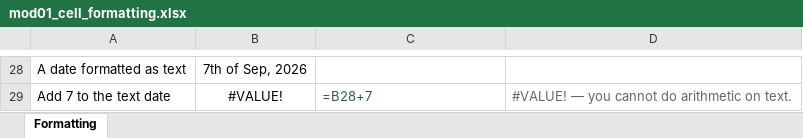
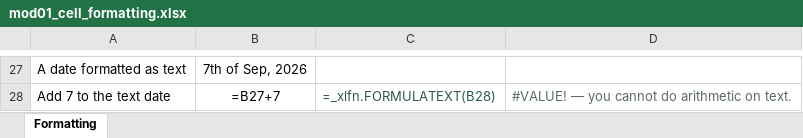
Before and after one commit to peterJslade/arec261-textbook, an Excel workbook: textbook_examples/mod01_cell_formatting.xlsx, sheet Formatting, drawn as a sheet; only a part is shown, gaps mark what is left out; values as stored, in another font and other column widths than the file's, no borders; formulas without a stored value are shown as written; addresses are those after the commit; the diff covers the shown part only; the diff names each change by its address in the sheet, - before the commit and + after, or states it on an @@ line.

```diff
--- a/textbook_examples/mod01_cell_formatting.xlsx (sheet Formatting)
+++ b/textbook_examples/mod01_cell_formatting.xlsx (sheet Formatting)
-B28: #VALUE!
+B28: =B27+7
-C28: =B28+7
+C28: =_xlfn.FORMULATEXT(B28)
```
Also changed, not shown: 3 added rows, 4 removed rows and 14 edited cells elsewhere in this sheet.
